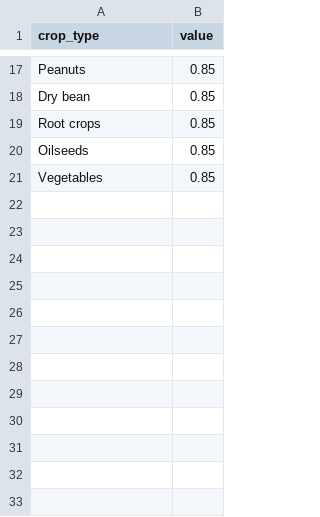
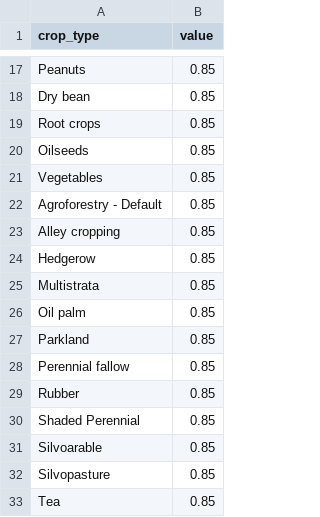
Before and after one commit to un-fao/exact-django-webapp, a CSV file: djangoexact/scripts/ipcc_data/FiresCombustionFactors.csv, drawn as a sheet; only a part is shown, gaps mark what is left out.

Commit message:
Fix bugs in AnnualCropping calculations

```diff
--- a/djangoexact/scripts/ipcc_data/FiresCombustionFactors.csv
+++ b/djangoexact/scripts/ipcc_data/FiresCombustionFactors.csv
@@ -21 +21,13 @@ Oilseeds;0.85
 Vegetables;0.85
+Agroforestry - Default;0.85
+Alley cropping;0.85
+Hedgerow;0.85
+Multistrata;0.85
+Oil palm;0.85
+Parkland;0.85
+Perennial fallow;0.85
+Rubber;0.85
+Shaded Perennial;0.85
+Silvoarable;0.85
+Silvopasture;0.85
+Tea;0.85
```
Also changed, not shown: 9 other files.
